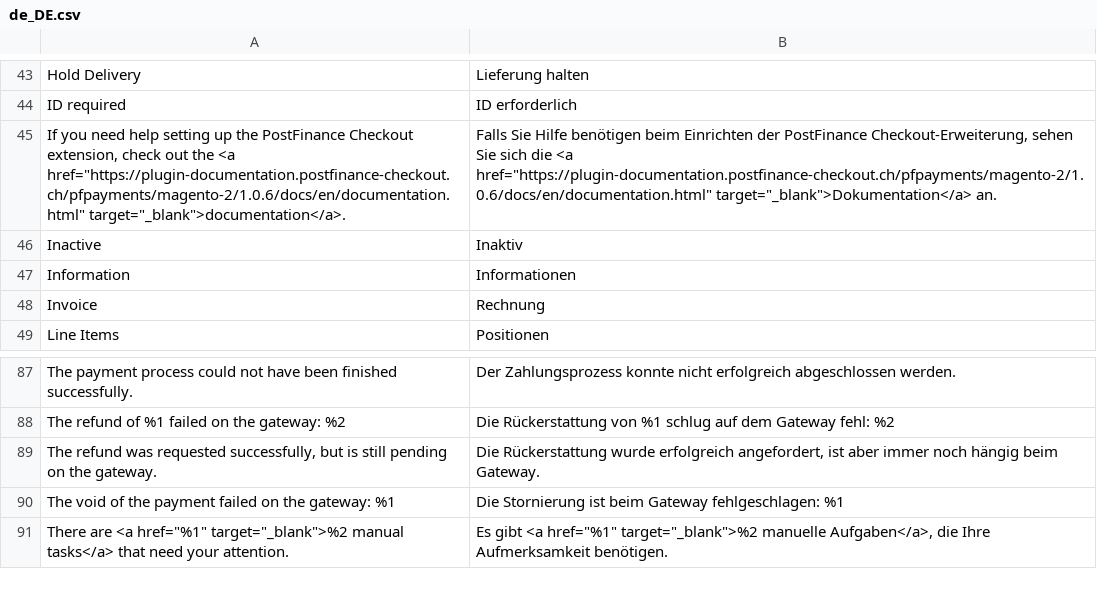
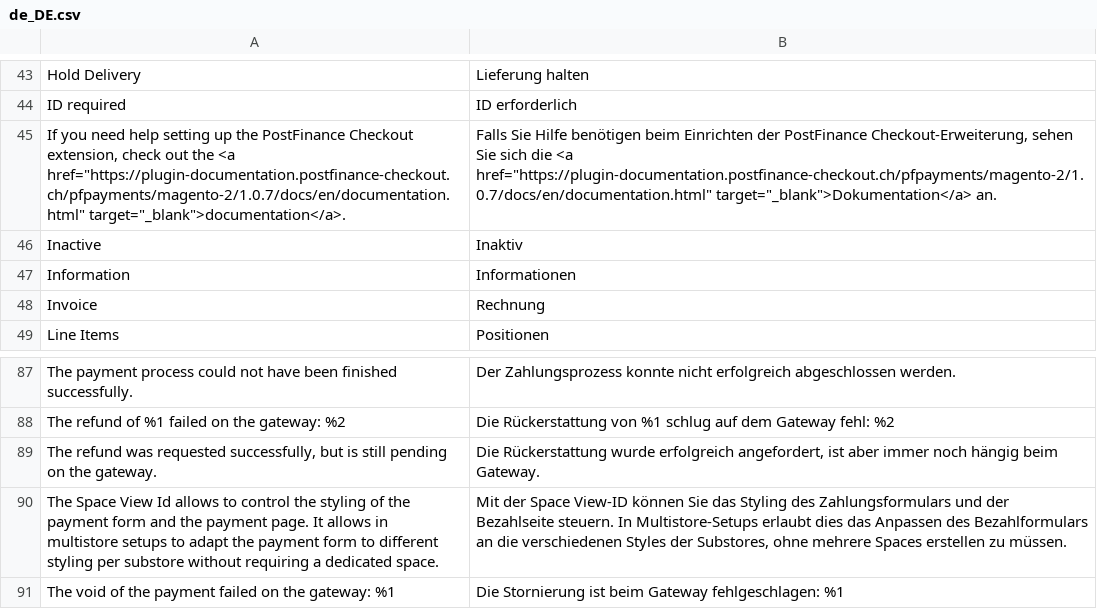
Before and after one commit to pfpayments/magento-2.2, a CSV file: i18n/de_DE.csv, drawn as a sheet; only a part is shown, gaps mark what is left out; the shorter side is filled out with more unchanged rows.

```diff
--- a/i18n/de_DE.csv
+++ b/i18n/de_DE.csv
@@ -44,3 +44,3 @@
 "ID required","ID erforderlich"
-"If you need help setting up the PostFinance Checkout extension, check out the <a href=""https://plugin-documentation.postfinance-checkout.ch/pfpayments/magento-2/1.0.6/docs/en/documentation.html"" target=""_blank"">documentation</a>.","Falls Sie Hilfe benötigen beim Einrichten der PostFinance Checkout-Erweiterung, sehen Sie sich die <a href=""https://plugin-documentation.postfinance-checkout.ch/pfpayments/magento-2/1.0.6/docs/en/documentation.html"" target=""_blank"">Dokumentation</a> an."
+"If you need help setting up the PostFinance Checkout extension, check out the <a href=""https://plugin-documentation.postfinance-checkout.ch/pfpayments/magento-2/1.0.7/docs/en/documentation.html"" target=""_blank"">documentation</a>.","Falls Sie Hilfe benötigen beim Einrichten der PostFinance Checkout-Erweiterung, sehen Sie sich die <a href=""https://plugin-documentation.postfinance-checkout.ch/pfpayments/magento-2/1.0.7/docs/en/documentation.html"" target=""_blank"">Dokumentation</a> an."
 "Inactive","Inaktiv"
@@ -89,2 +89,3 @@
 "The refund was requested successfully, but is still pending on the gateway.","Die Rückerstattung wurde erfolgreich angefordert, ist aber immer noch hängig beim Gateway."
+"The Space View Id allows to control the styling of the payment form and the payment page. It allows in multistore setups to adapt the payment form to different styling per substore without requiring a dedicated space.","Mit der Space View-ID können Sie das Styling des Zahlungsformulars und der Bezahlseite steuern. In Multistore-Setups erlaubt dies das Anpassen des Bezahlformulars an die verschiedenen Styles der Substores, ohne mehrere Spaces erstellen zu müssen."
 "The void of the payment failed on the gateway: %1","Die Stornierung ist beim Gateway fehlgeschlagen: %1"
```
Also changed, not shown: i18n/en_US.csv, 11 other files.
